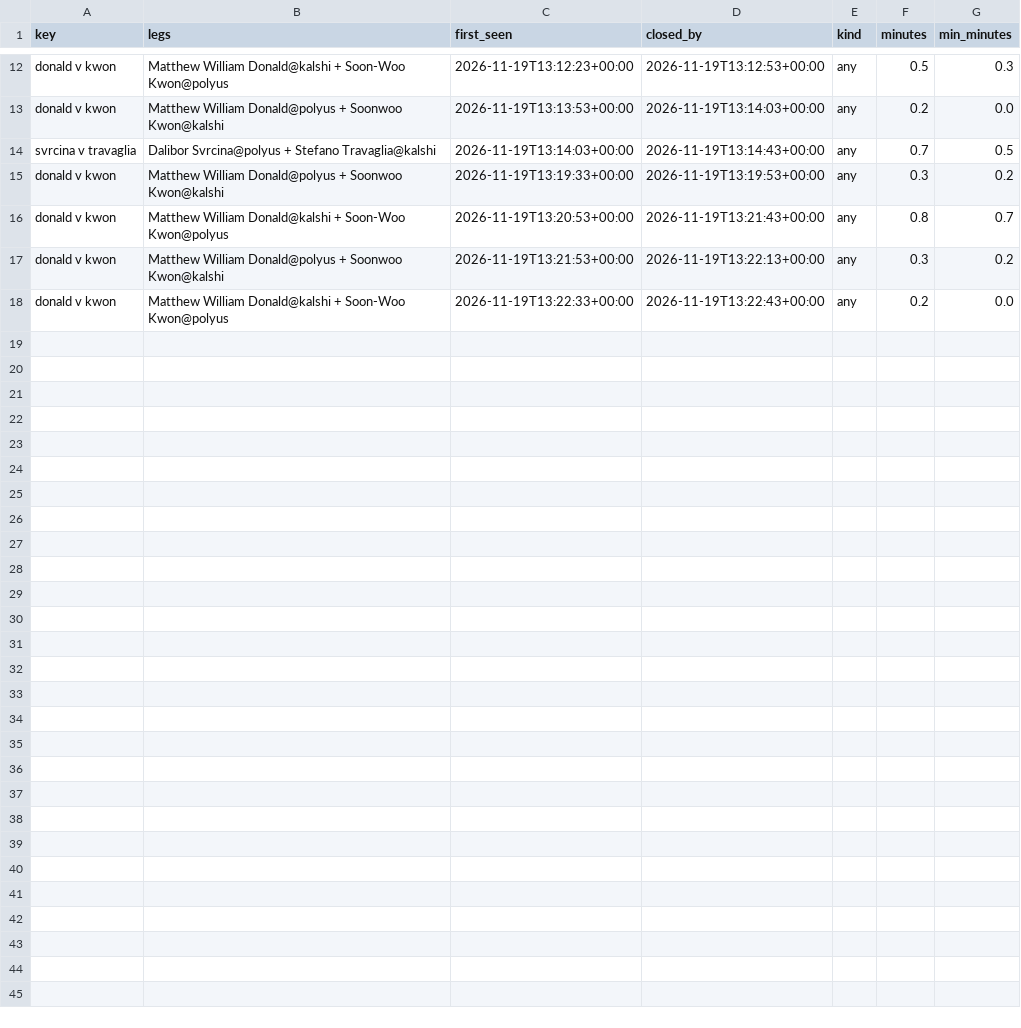
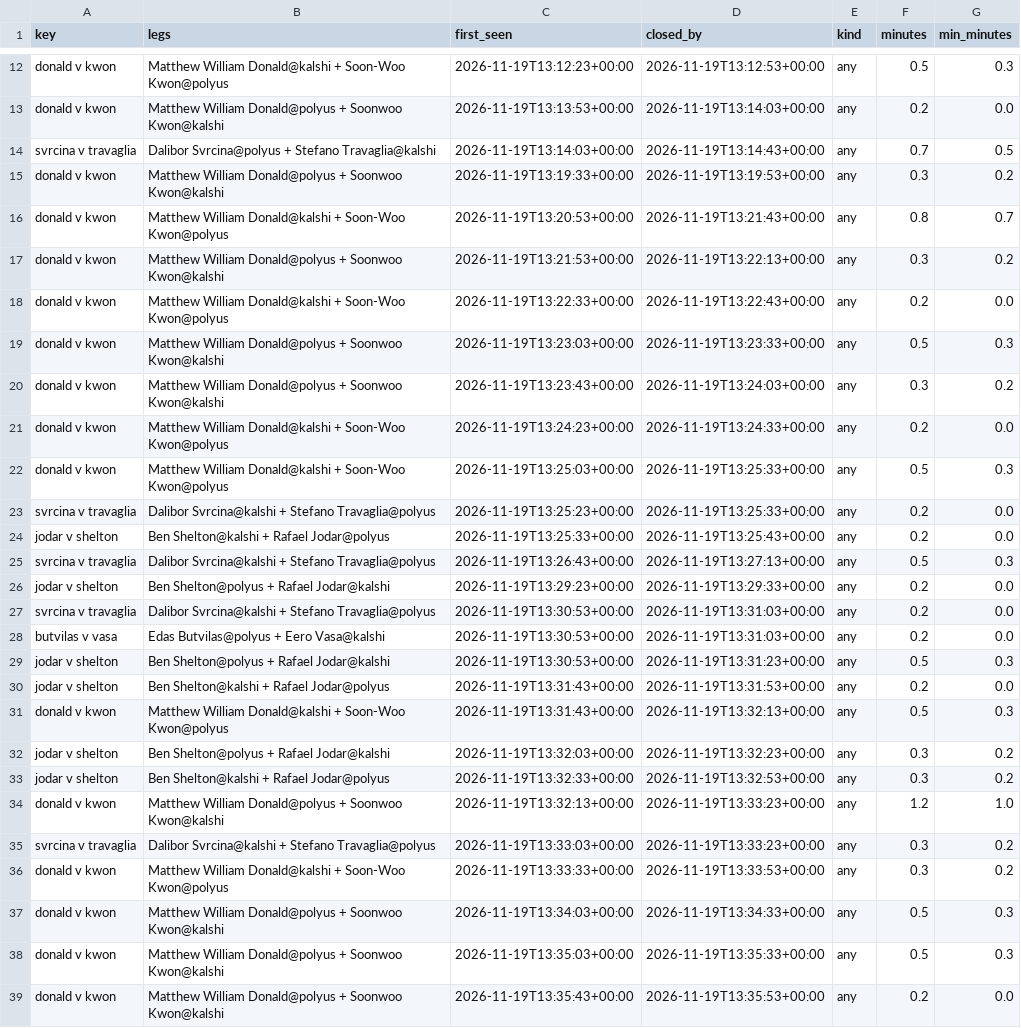
Before and after one commit to remick2/tennis-model, a CSV file: data/arbscan/2026-11-19_44500086703_lifetimes.csv, drawn as a sheet; only a part is shown, gaps mark what is left out; the diff names each change by its address in the sheet, - before the commit and + after, or states it on an @@ line.

```diff
--- a/data/arbscan/2026-11-19_44500086703_lifetimes.csv
+++ b/data/arbscan/2026-11-19_44500086703_lifetimes.csv
+row 19: donald v kwon | Matthew William Donald@polyus + Soonwoo Kwon@kalshi | 2026-11-19T13:23:03+00:00 | 2026-11-19T13:23:33+00:00 | any | 0.5 | 0.3
+row 20: donald v kwon | Matthew William Donald@polyus + Soonwoo Kwon@kalshi | 2026-11-19T13:23:43+00:00 | 2026-11-19T13:24:03+00:00 | any | 0.3 | 0.2
+row 21: donald v kwon | Matthew William Donald@kalshi + Soon-Woo Kwon@polyus | 2026-11-19T13:24:23+00:00 | 2026-11-19T13:24:33+00:00 | any | 0.2 | 0.0
+row 22: donald v kwon | Matthew William Donald@kalshi + Soon-Woo Kwon@polyus | 2026-11-19T13:25:03+00:00 | 2026-11-19T13:25:33+00:00 | any | 0.5 | 0.3
+row 23: svrcina v travaglia | Dalibor Svrcina@kalshi + Stefano Travaglia@polyus | 2026-11-19T13:25:23+00:00 | 2026-11-19T13:25:33+00:00 | any | 0.2 | 0.0
+row 24: jodar v shelton | Ben Shelton@kalshi + Rafael Jodar@polyus | 2026-11-19T13:25:33+00:00 | 2026-11-19T13:25:43+00:00 | any | 0.2 | 0.0
+row 25: svrcina v travaglia | Dalibor Svrcina@kalshi + Stefano Travaglia@polyus | 2026-11-19T13:26:43+00:00 | 2026-11-19T13:27:13+00:00 | any | 0.5 | 0.3
+row 26: jodar v shelton | Ben Shelton@polyus + Rafael Jodar@kalshi | 2026-11-19T13:29:23+00:00 | 2026-11-19T13:29:33+00:00 | any | 0.2 | 0.0
+row 27: svrcina v travaglia | Dalibor Svrcina@kalshi + Stefano Travaglia@polyus | 2026-11-19T13:30:53+00:00 | 2026-11-19T13:31:03+00:00 | any | 0.2 | 0.0
+row 28: butvilas v vasa | Edas Butvilas@polyus + Eero Vasa@kalshi | 2026-11-19T13:30:53+00:00 | 2026-11-19T13:31:03+00:00 | any | 0.2 | 0.0
+row 29: jodar v shelton | Ben Shelton@polyus + Rafael Jodar@kalshi | 2026-11-19T13:30:53+00:00 | 2026-11-19T13:31:23+00:00 | any | 0.5 | 0.3
+row 30: jodar v shelton | Ben Shelton@kalshi + Rafael Jodar@polyus | 2026-11-19T13:31:43+00:00 | 2026-11-19T13:31:53+00:00 | any | 0.2 | 0.0
+row 31: donald v kwon | Matthew William Donald@kalshi + Soon-Woo Kwon@polyus | 2026-11-19T13:31:43+00:00 | 2026-11-19T13:32:13+00:00 | any | 0.5 | 0.3
+row 32: jodar v shelton | Ben Shelton@polyus + Rafael Jodar@kalshi | 2026-11-19T13:32:03+00:00 | 2026-11-19T13:32:23+00:00 | any | 0.3 | 0.2
+row 33: jodar v shelton | Ben Shelton@kalshi + Rafael Jodar@polyus | 2026-11-19T13:32:33+00:00 | 2026-11-19T13:32:53+00:00 | any | 0.3 | 0.2
+row 34: donald v kwon | Matthew William Donald@polyus + Soonwoo Kwon@kalshi | 2026-11-19T13:32:13+00:00 | 2026-11-19T13:33:23+00:00 | any | 1.2 | 1.0
+row 35: svrcina v travaglia | Dalibor Svrcina@kalshi + Stefano Travaglia@polyus | 2026-11-19T13:33:03+00:00 | 2026-11-19T13:33:23+00:00 | any | 0.3 | 0.2
+row 36: donald v kwon | Matthew William Donald@kalshi + Soon-Woo Kwon@polyus | 2026-11-19T13:33:33+00:00 | 2026-11-19T13:33:53+00:00 | any | 0.3 | 0.2
+row 37: donald v kwon | Matthew William Donald@polyus + Soonwoo Kwon@kalshi | 2026-11-19T13:34:03+00:00 | 2026-11-19T13:34:33+00:00 | any | 0.5 | 0.3
+row 38: donald v kwon | Matthew William Donald@polyus + Soonwoo Kwon@kalshi | 2026-11-19T13:35:03+00:00 | 2026-11-19T13:35:33+00:00 | any | 0.5 | 0.3
+row 39: donald v kwon | Matthew William Donald@polyus + Soonwoo Kwon@kalshi | 2026-11-19T13:35:43+00:00 | 2026-11-19T13:35:53+00:00 | any | 0.2 | 0.0
```
Also changed, not shown: 2 other files.
